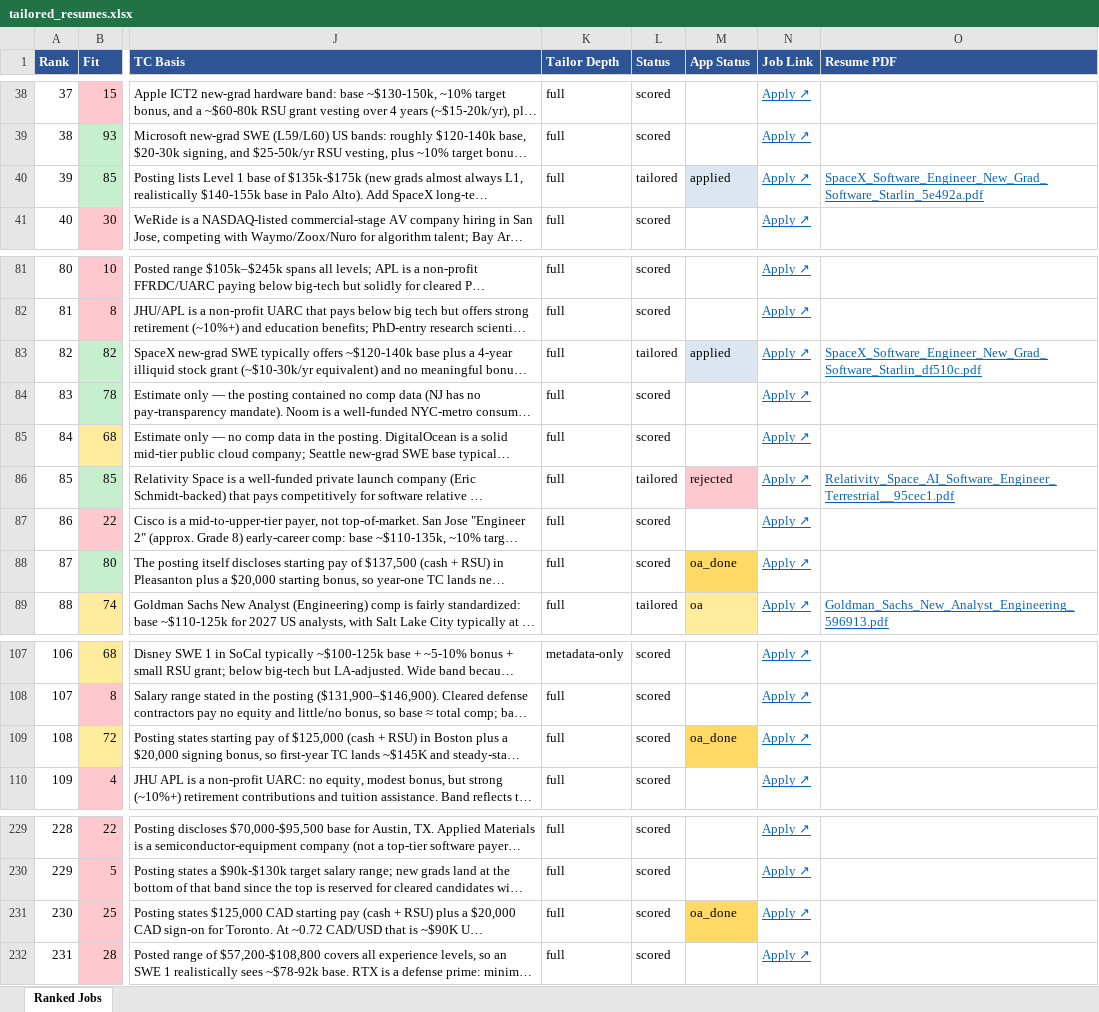
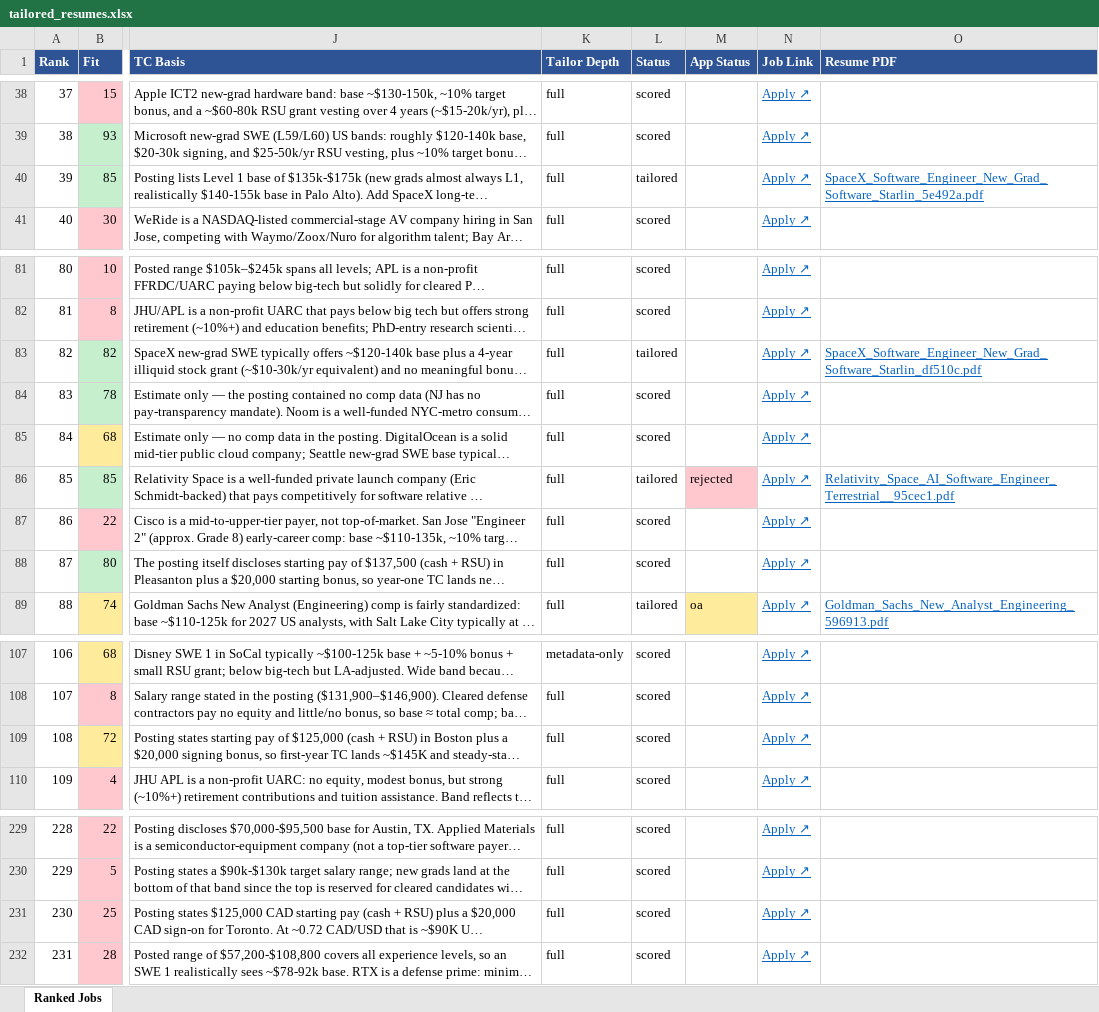
Before and after one commit to nateci/resume-tailor, an Excel workbook: output/tailored_resumes.xlsx, sheet Ranked Jobs, drawn as a sheet; only a part is shown, gaps mark what is left out; long unchanged cells end in …; values as stored, in another font and other column widths than the file's, no borders; the diff names each change by its address in the sheet, - before the commit and + after, or states it on an @@ line.

Commit message:
Cap tracking to one entry per company; add Veeva vendor mapping
Both scan_email_status.py's Pass 1 and mark_applied.py were marking every
job_store posting at a matched company (feed duplicates or genuinely
different roles alike) -- Nate wants exactly one tracked entry per
company regardless of how many postings exist. Consolidated SpaceX (3
duplicates from before this fix) and Veeva (4) down to one each.

Also adds KNOWN_VENDOR_DOMAINS: RembrandtAdvantage's assessment emails
never mention the employer by name in subject or body (confirmed by
hand -- it's Veeva), so generic extraction could never recover this on
its own. Checked before the sender-name fallback, which would otherwise
extract the vendor's own name instead of the real employer.

```diff
--- a/output/tailored_resumes.xlsx (sheet Ranked Jobs)
+++ b/output/tailored_resumes.xlsx (sheet Ranked Jobs)
-M40 (App Status): applied
+M40 (App Status): (empty)
-M40 fill: #DCE6F1
+M40 fill: none
-M83 (App Status): applied
+M83 (App Status): (empty)
-M83 fill: #DCE6F1
+M83 fill: none
-M88 (App Status): oa_done
+M88 (App Status): (empty)
-M88 fill: #FFD966
+M88 fill: none
-M109 (App Status): oa_done
+M109 (App Status): (empty)
-M109 fill: #FFD966
+M109 fill: none
-M231 (App Status): oa_done
+M231 (App Status): (empty)
-M231 fill: #FFD966
+M231 fill: none
```
Also changed, not shown: 3 other files.
